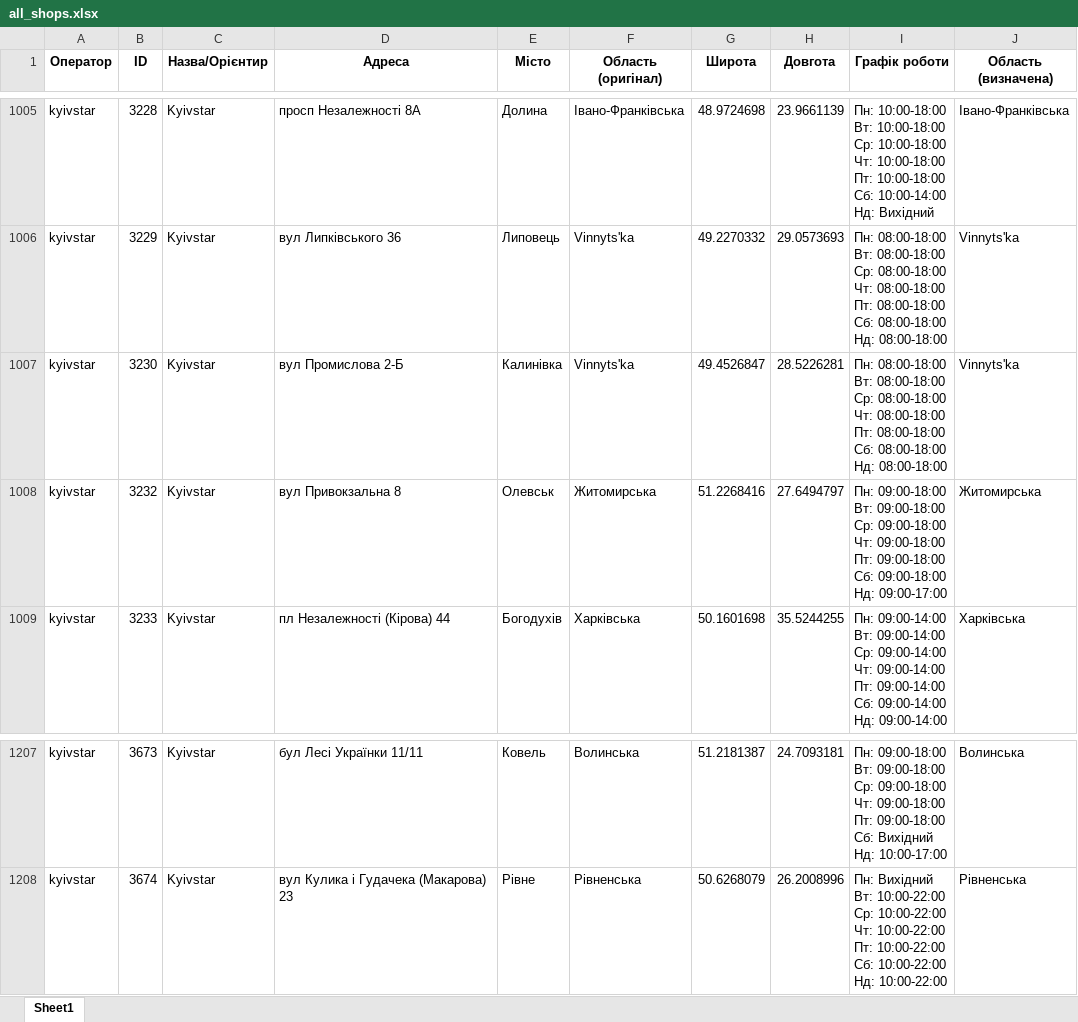
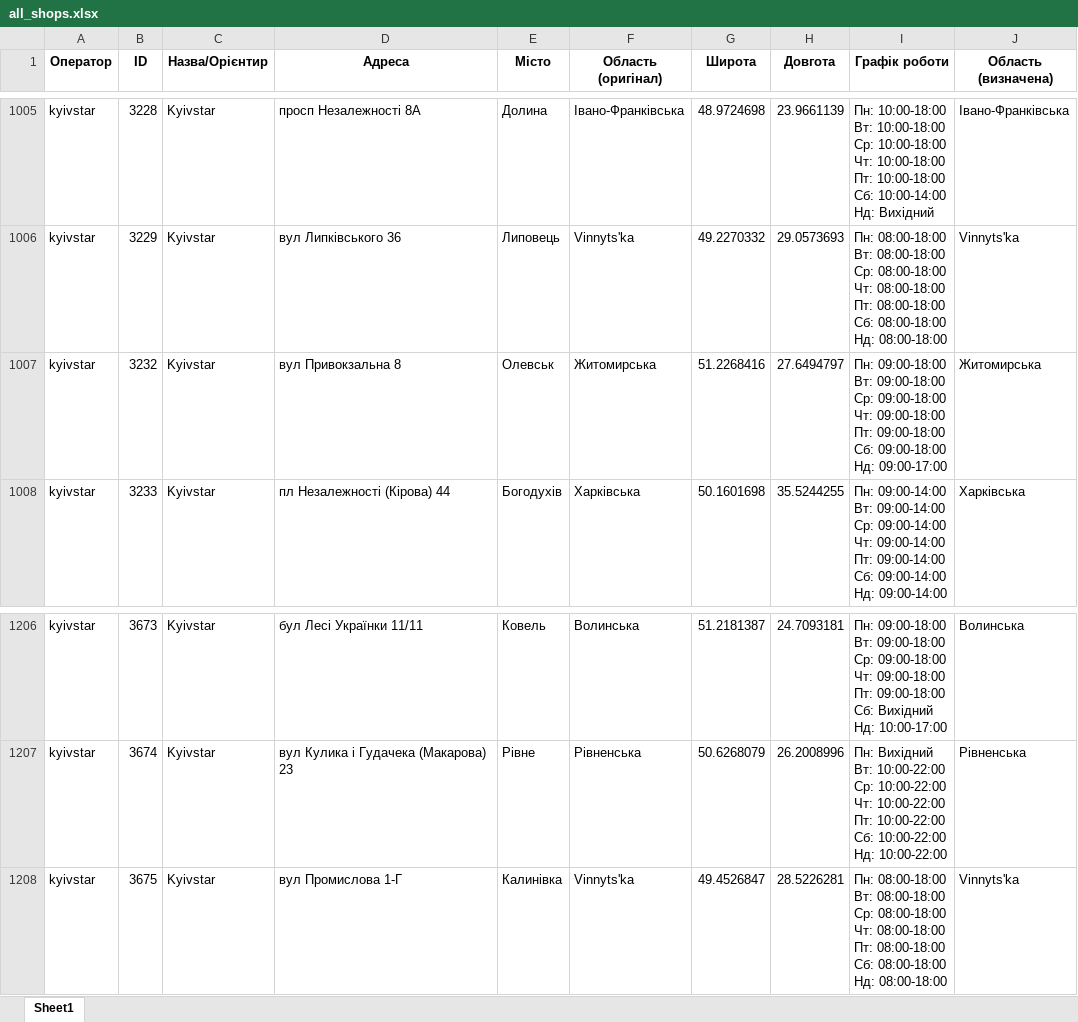
Before and after one commit to userMkovalov/ukraine-shops-map, an Excel workbook: all_shops.xlsx, sheet Sheet1, drawn as a sheet; only a part is shown, gaps mark what is left out; values as stored, in another font and other column widths than the file's, no borders; removed rows and columns are numbered as before the commit, all else as after; ↵ is a line break in a cell; the diff names each change by its address in the sheet, - before the commit and + after, or states it on an @@ line.

```diff
--- a/all_shops.xlsx (sheet Sheet1)
+++ b/all_shops.xlsx (sheet Sheet1)
-row 1007: kyivstar | 3230 | Kyivstar | вул Промислова 2-Б | Калинівка | Vinnyts'ka | 49.4526847 | 28.5226281 | Пн: 08:00-18:00 ↵ Вт: 08:00-18:00 ↵ Ср: 08:00-18:00 ↵ Чт: 08:00-18:00 ↵ Пт: 08:00-18:00 ↵ Сб: 08:00-18:00 ↵ Нд: 08:00-18:00 | Vinnyts'ka
+row 1208: kyivstar | 3675 | Kyivstar | вул Промислова 1-Г | Калинівка | Vinnyts'ka | 49.4526847 | 28.5226281 | Пн: 08:00-18:00 ↵ Вт: 08:00-18:00 ↵ Ср: 08:00-18:00 ↵ Чт: 08:00-18:00 ↵ Пт: 08:00-18:00 ↵ Сб: 08:00-18:00 ↵ Нд: 08:00-18:00 | Vinnyts'ka
```
Also changed, not shown: 1 other file.
